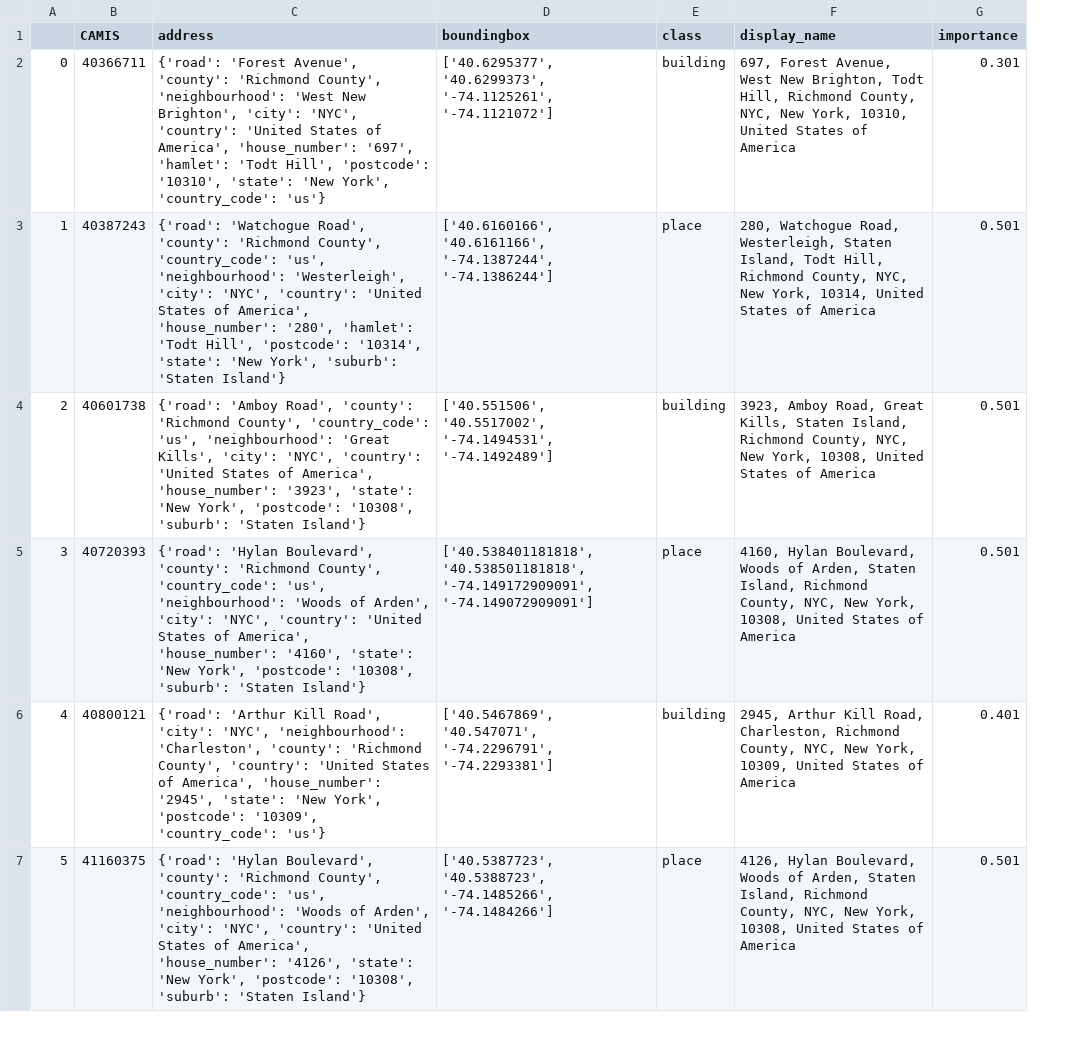
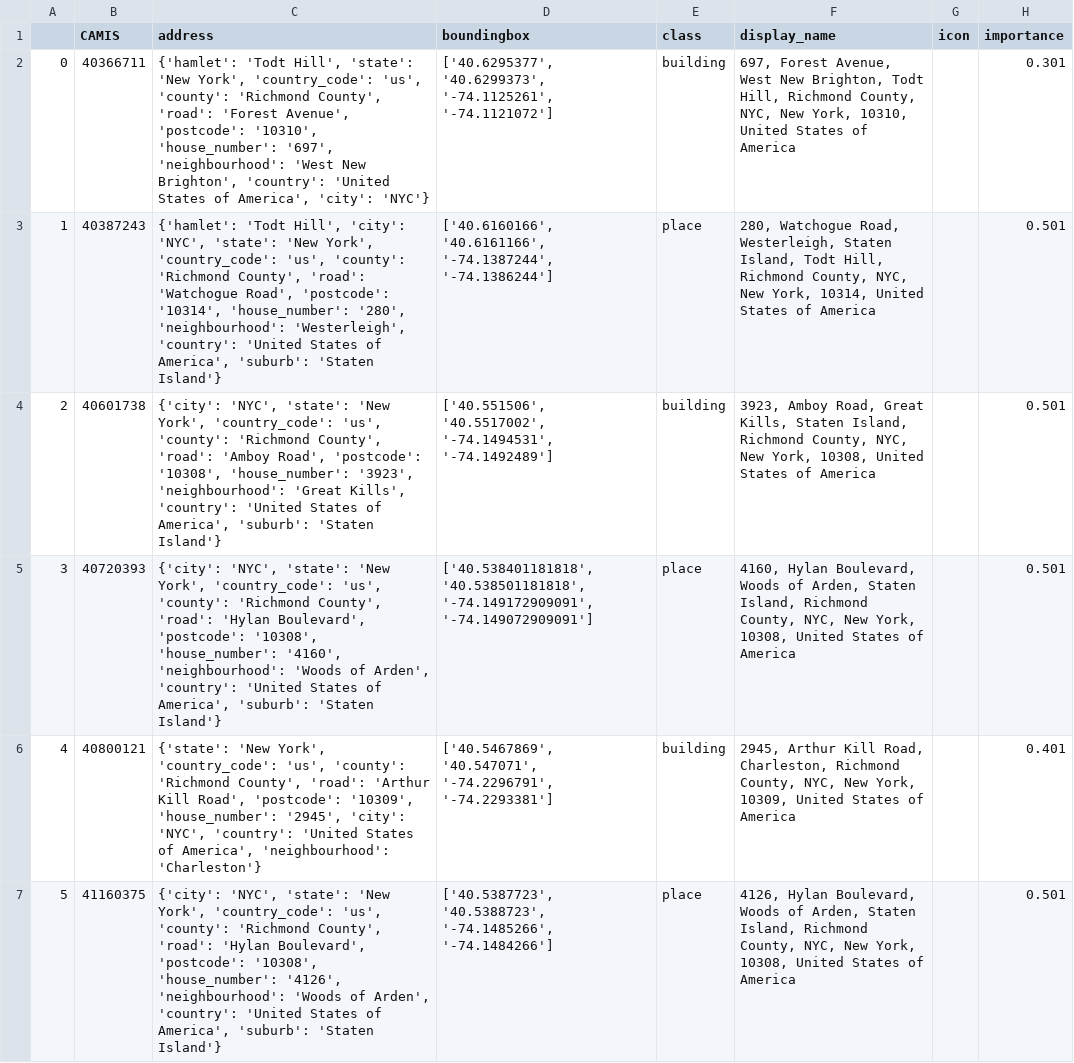
Before and after one commit to tonyfast/insight, a CSV file: _data/SI_addressess.csv, drawn as a sheet; only a part is shown; the diff covers the shown part only; the diff names each change by its address in the sheet, - before the commit and + after, or states it on an @@ line.

```diff
--- a/_data/SI_addressess.csv
+++ b/_data/SI_addressess.csv
+column G (icon), empty
-C2 (address): {'road': 'Forest Avenue', 'county': 'Richmond County', 'neighbourhood': 'West New Brighton', 'city': 'NYC', 'country': 'United States of America', 'house_number': '697', 'hamlet': 'Todt Hill', 'postcode': '10310', 'state': 'New York', 'country_code': 'us'}
+C2 (address): {'hamlet': 'Todt Hill', 'state': 'New York', 'country_code': 'us', 'county': 'Richmond County', 'road': 'Forest Avenue', 'postcode': '10310', 'house_number': '697', 'neighbourhood': 'West New Brighton', 'country': 'United States of America', 'city': 'NYC'}
-C3 (address): {'road': 'Watchogue Road', 'county': 'Richmond County', 'country_code': 'us', 'neighbourhood': 'Westerleigh', 'city': 'NYC', 'country': 'United States of America', 'house_number': '280', 'hamlet': 'Todt Hill', 'postcode': '10314', 'state': 'New York', 'suburb': 'Staten…
+C3 (address): {'hamlet': 'Todt Hill', 'city': 'NYC', 'state': 'New York', 'country_code': 'us', 'county': 'Richmond County', 'road': 'Watchogue Road', 'postcode': '10314', 'house_number': '280', 'neighbourhood': 'Westerleigh', 'country': 'United States of America', 'suburb': 'Staten…
-C4 (address): {'road': 'Amboy Road', 'county': 'Richmond County', 'country_code': 'us', 'neighbourhood': 'Great Kills', 'city': 'NYC', 'country': 'United States of America', 'house_number': '3923', 'state': 'New York', 'postcode': '10308', 'suburb': 'Staten…
+C4 (address): {'city': 'NYC', 'state': 'New York', 'country_code': 'us', 'county': 'Richmond County', 'road': 'Amboy Road', 'postcode': '10308', 'house_number': '3923', 'neighbourhood': 'Great Kills', 'country': 'United States of America', 'suburb': 'Staten…
-C5 (address): {'road': 'Hylan Boulevard', 'county': 'Richmond County', 'country_code': 'us', 'neighbourhood': 'Woods of Arden', 'city': 'NYC', 'country': 'United States of America', 'house_number': '4160', 'state': 'New York', 'postcode': '10308', 'suburb': 'Staten…
+C5 (address): {'city': 'NYC', 'state': 'New York', 'country_code': 'us', 'county': 'Richmond County', 'road': 'Hylan Boulevard', 'postcode': '10308', 'house_number': '4160', 'neighbourhood': 'Woods of Arden', 'country': 'United States of America', 'suburb': 'Staten…
-C6 (address): {'road': 'Arthur Kill Road', 'city': 'NYC', 'neighbourhood': 'Charleston', 'county': 'Richmond County', 'country': 'United States of America', 'house_number': '2945', 'state': 'New York', 'postcode': '10309', 'country_code': 'us'}
+C6 (address): {'state': 'New York', 'country_code': 'us', 'county': 'Richmond County', 'road': 'Arthur Kill Road', 'postcode': '10309', 'house_number': '2945', 'city': 'NYC', 'country': 'United States of America', 'neighbourhood': 'Charleston'}
-C7 (address): {'road': 'Hylan Boulevard', 'county': 'Richmond County', 'country_code': 'us', 'neighbourhood': 'Woods of Arden', 'city': 'NYC', 'country': 'United States of America', 'house_number': '4126', 'state': 'New York', 'postcode': '10308', 'suburb': 'Staten…
+C7 (address): {'city': 'NYC', 'state': 'New York', 'country_code': 'us', 'county': 'Richmond County', 'road': 'Hylan Boulevard', 'postcode': '10308', 'house_number': '4126', 'neighbourhood': 'Woods of Arden', 'country': 'United States of America', 'suburb': 'Staten…
```
Also changed, not shown: 7 added rows and 8 edited cells elsewhere in this file, 2 other files.
